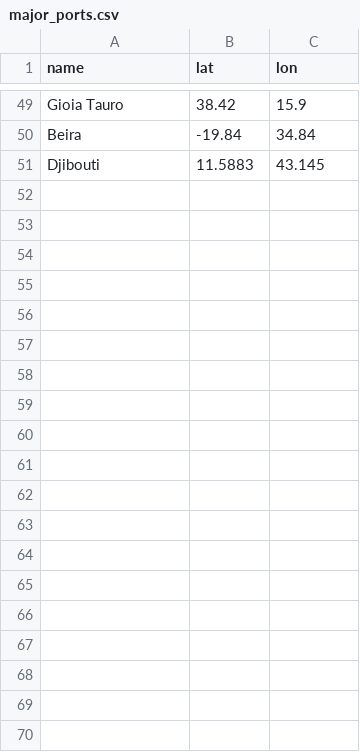
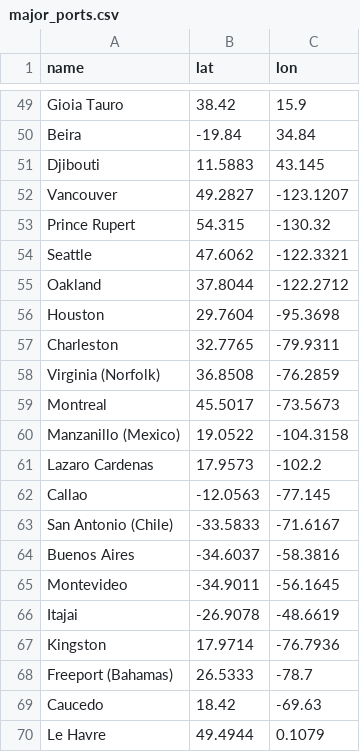
Before and after one commit to BenjaminKoz/Supply-Chain-Geography-Food-Security, a CSV file: data/major_ports.csv, drawn as a sheet; only a part is shown, gaps mark what is left out; the diff covers the shown part only; the diff names each change by its address in the sheet, - before the commit and + after, or states it on an @@ line.

```diff
--- a/data/major_ports.csv
+++ b/data/major_ports.csv
+row 52: Vancouver | 49.2827 | -123.1207
+row 53: Prince Rupert | 54.315 | -130.32
+row 54: Seattle | 47.6062 | -122.3321
+row 55: Oakland | 37.8044 | -122.2712
+row 56: Houston | 29.7604 | -95.3698
+row 57: Charleston | 32.7765 | -79.9311
+row 58: Virginia (Norfolk) | 36.8508 | -76.2859
+row 59: Montreal | 45.5017 | -73.5673
+row 60: Manzanillo (Mexico) | 19.0522 | -104.3158
+row 61: Lazaro Cardenas | 17.9573 | -102.2
+row 62: Callao | -12.0563 | -77.145
+row 63: San Antonio (Chile) | -33.5833 | -71.6167
+row 64: Buenos Aires | -34.6037 | -58.3816
+row 65: Montevideo | -34.9011 | -56.1645
+row 66: Itajai | -26.9078 | -48.6619
+row 67: Kingston | 17.9714 | -76.7936
+row 68: Freeport (Bahamas) | 26.5333 | -78.7
+row 69: Caucedo | 18.42 | -69.63
+row 70: Le Havre | 49.4944 | 0.1079
```
Also changed, not shown: 31 added rows elsewhere in this file, processed_food_security_analysis.csv.
